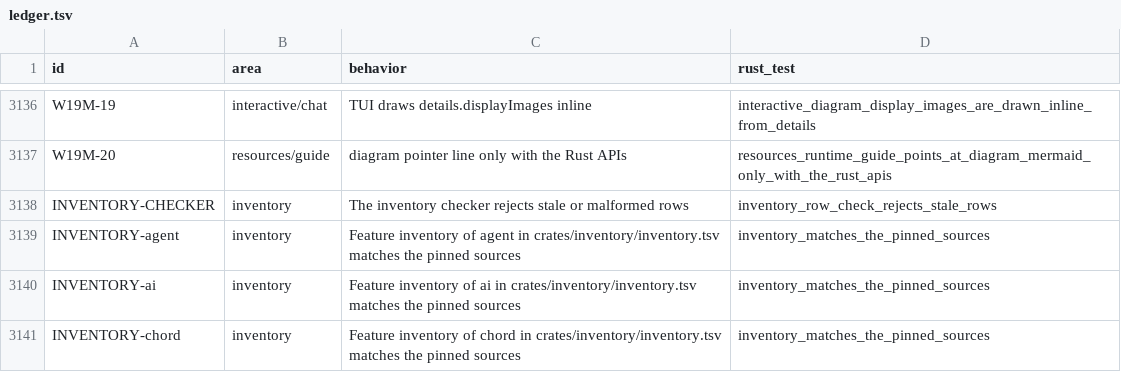
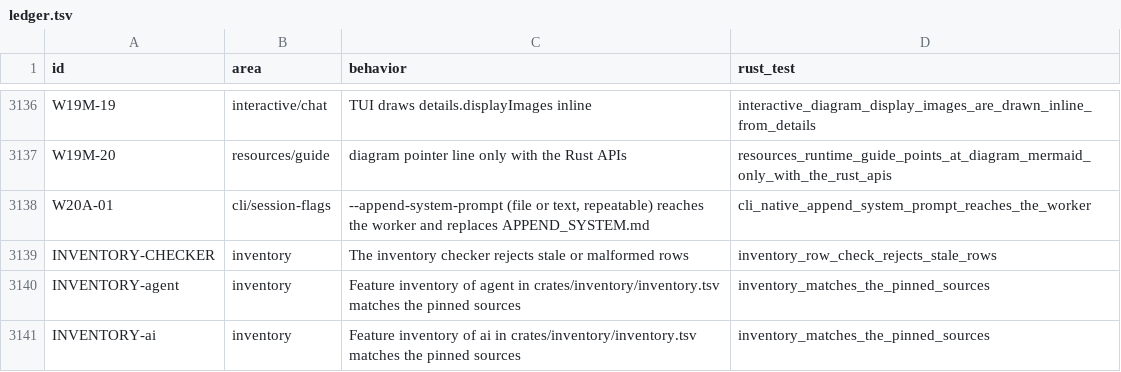
Before and after one commit to alfredosdpiii/ultron-rs, a TSV file: docs/rust-rewrite/ledger.tsv, drawn as a sheet; only a part is shown, gaps mark what is left out; the shorter side is filled out with more unchanged rows; the diff names each change by its address in the sheet, - before the commit and + after, or states it on an @@ line.

```diff
--- a/docs/rust-rewrite/ledger.tsv
+++ b/docs/rust-rewrite/ledger.tsv
+row 3138: W20A-01 | cli/session-flags | --append-system-prompt (file or text, repeatable) reaches the worker and replaces APPEND_SYSTEM.md | cli_native_append_system_prompt_reaches_the_worker
```
Also changed, not shown: docs/rust-rewrite/decisions.tsv, 4 other files.
